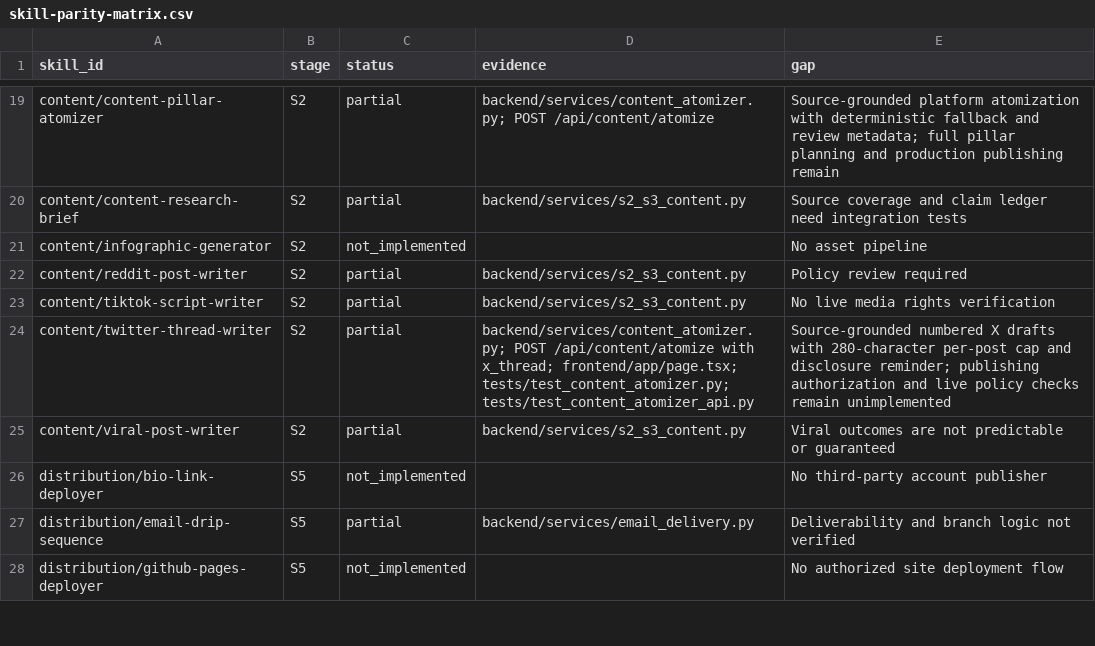
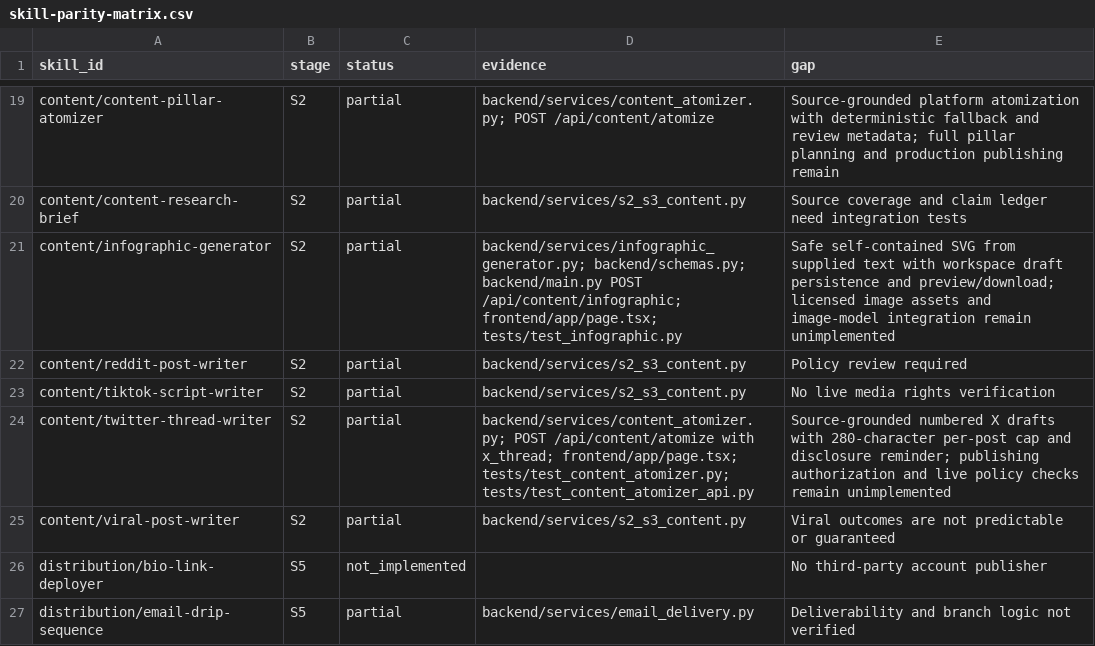
Before and after one commit to AITECHPRODUCTS/Project1, a CSV file: docs/skill-parity-matrix.csv, drawn as a sheet; only a part is shown, gaps mark what is left out; the shorter side is filled out with more unchanged rows.

Commit message:
feat: add safe SVG infographic generator

```diff
--- a/docs/skill-parity-matrix.csv
+++ b/docs/skill-parity-matrix.csv
@@ -20,3 +20,3 @@ content/content-pillar-atomizer,S2,partial,backend/services/content_atomizer.py;
 content/content-research-brief,S2,partial,backend/services/s2_s3_content.py,Source coverage and claim ledger need integration tests
-content/infographic-generator,S2,not_implemented,,No asset pipeline
+content/infographic-generator,S2,partial,backend/services/infographic_generator.py; backend/schemas.py; backend/main.py POST /api/content/infographic; frontend/app/page.tsx; tests/test_infographic.py,Safe self-contained SVG from supplied text with workspace draft persistence and preview/download; licensed image assets and image-model integration remain unimplemented
 content/reddit-post-writer,S2,partial,backend/services/s2_s3_content.py,Policy review required
```
Also changed, not shown: 8 other files.
